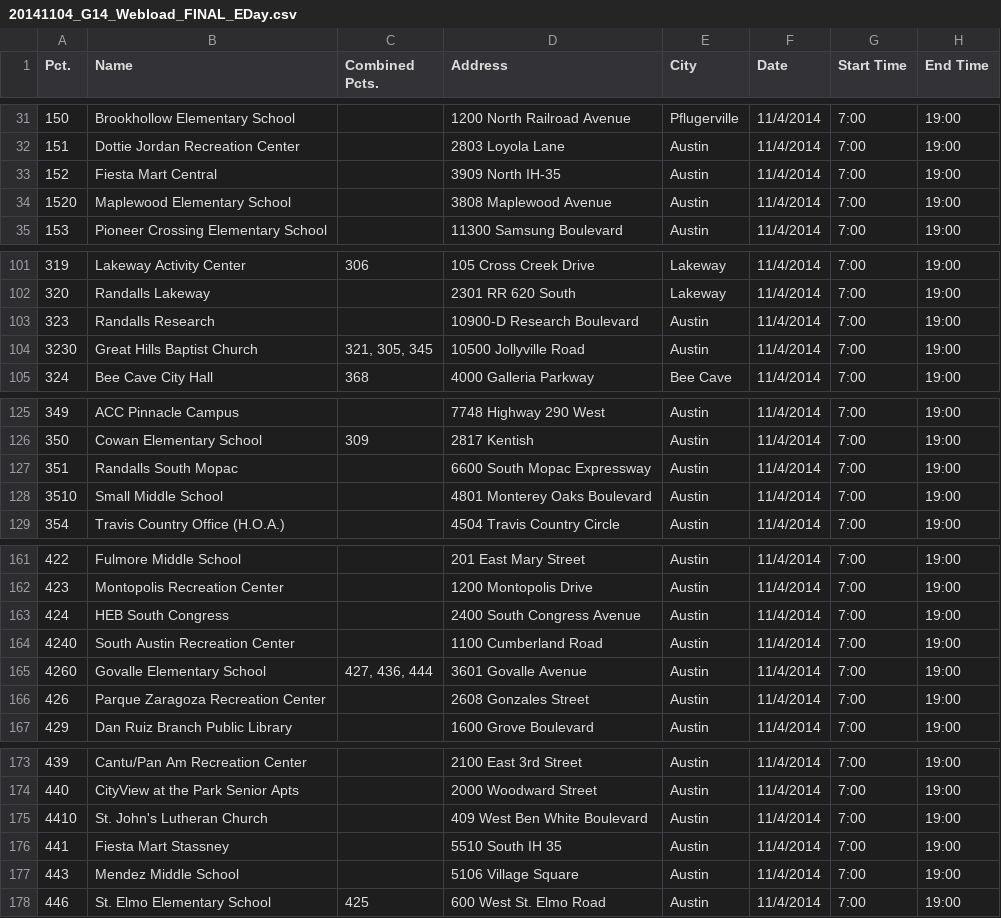
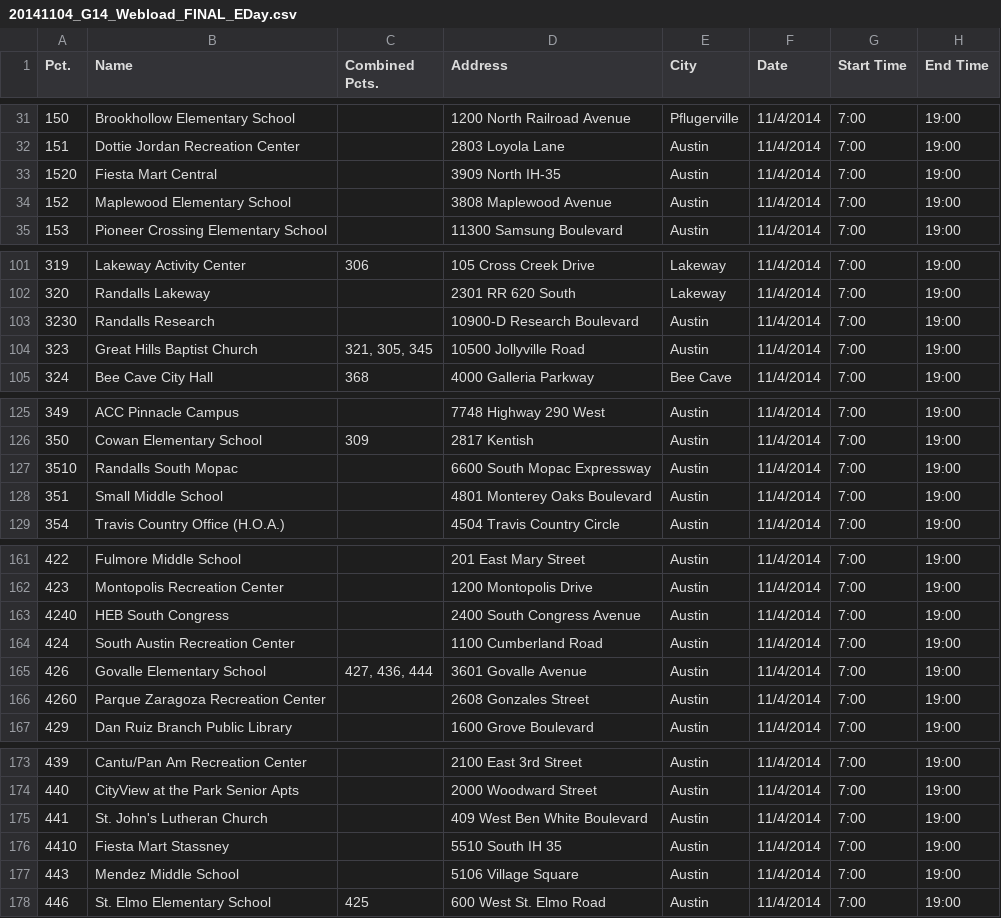
Before and after one commit to open-austin/voteatx-svc, a CSV file: data/voting-places/20141104/20141104_G14_Webload_FINAL_EDay.csv, drawn as a sheet; only a part is shown, gaps mark what is left out; the diff names each change by its address in the sheet, - before the commit and + after, or states it on an @@ line.

Commit message:
Corrected election day voting places per pdf from county.

```diff
--- a/data/voting-places/20141104/20141104_G14_Webload_FINAL_EDay.csv
+++ b/data/voting-places/20141104/20141104_G14_Webload_FINAL_EDay.csv
-A33 (Pct.): 152
+A33 (Pct.): 1520
-A34 (Pct.): 1520
+A34 (Pct.): 152
-A103 (Pct.): 323
+A103 (Pct.): 3230
-A104 (Pct.): 3230
+A104 (Pct.): 323
-A127 (Pct.): 351
+A127 (Pct.): 3510
-A128 (Pct.): 3510
+A128 (Pct.): 351
-A163 (Pct.): 424
+A163 (Pct.): 4240
-A164 (Pct.): 4240
+A164 (Pct.): 424
-A165 (Pct.): 4260
+A165 (Pct.): 426
-A166 (Pct.): 426
+A166 (Pct.): 4260
-A175 (Pct.): 4410
+A175 (Pct.): 441
-A176 (Pct.): 441
+A176 (Pct.): 4410
```
Also changed, not shown: 1 other file.
